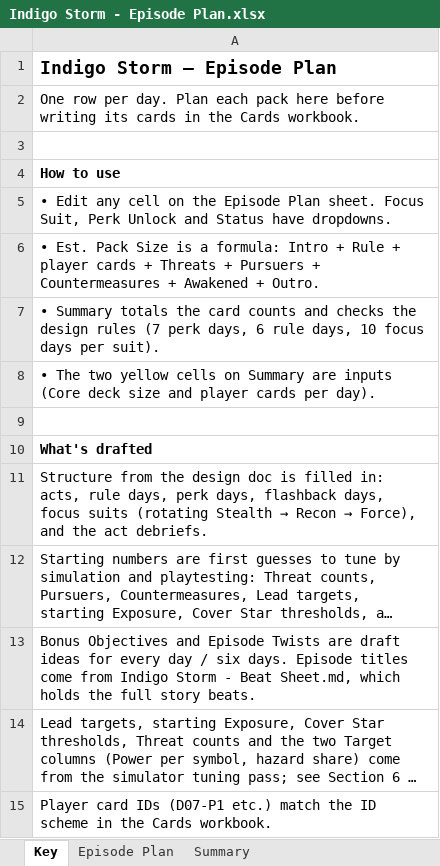
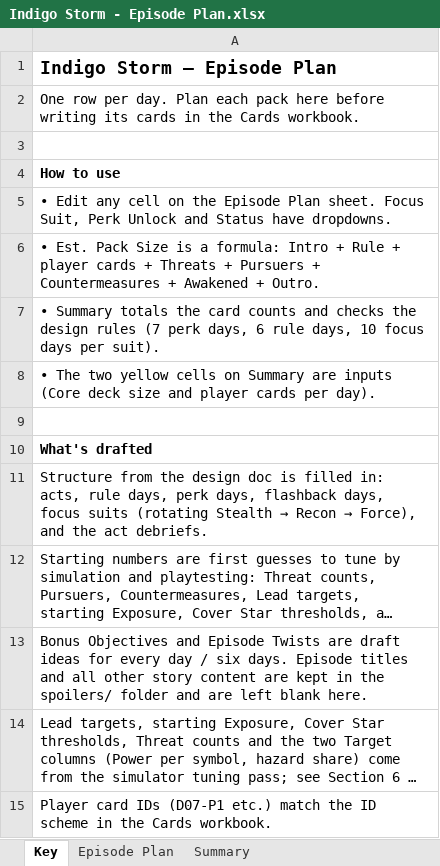
Before and after one commit to chrisculy/indigostorm, an Excel workbook: Indigo Storm - Episode Plan.xlsx, sheet Key, drawn as a sheet; long unchanged cells end in …; values as stored, in another font and other column widths than the file's, no borders; the diff names each change by its address in the sheet, - before the commit and + after, or states it on an @@ line.

```diff
--- a/Indigo Storm - Episode Plan.xlsx (sheet Key)
+++ b/Indigo Storm - Episode Plan.xlsx (sheet Key)
-A13: …Episode titles come from Indigo Storm - Beat Sheet.md, which holds the full story beats.
+A13: …Episode titles and all other story content are kept in the spoilers/ folder and are left blank here.
```
Also changed, not shown: sheet Episode Plan, 4 other files.
